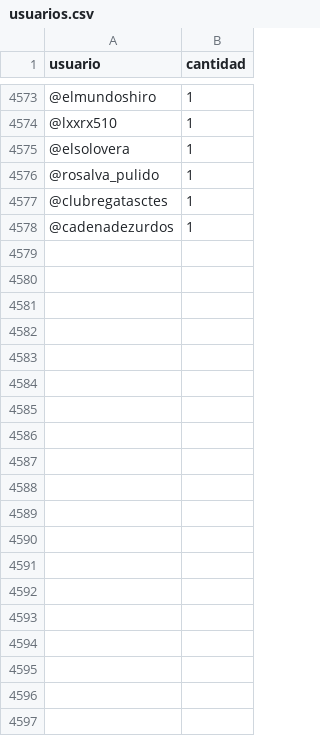
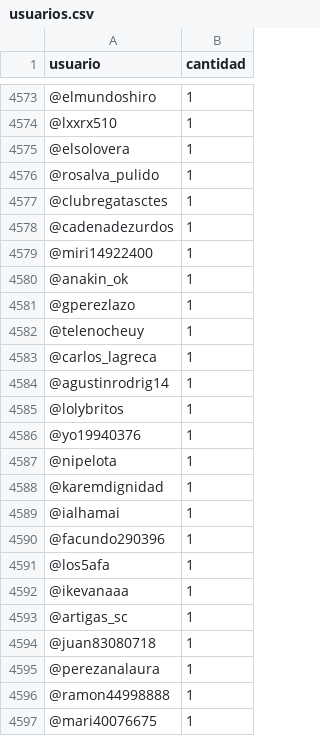
Before and after one commit to verdierdiego/debate-luc, a CSV file: usuarios.csv, drawn as a sheet; only a part is shown, gaps mark what is left out; the diff covers the shown part only; the diff names each change by its address in the sheet, - before the commit and + after, or states it on an @@ line.

```diff
--- a/usuarios.csv
+++ b/usuarios.csv
+row 4579: @miri14922400 | 1
+row 4580: @anakin_ok | 1
+row 4581: @gperezlazo | 1
+row 4582: @telenocheuy | 1
+row 4583: @carlos_lagreca | 1
+row 4584: @agustinrodrig14 | 1
+row 4585: @lolybritos | 1
+row 4586: @yo19940376 | 1
+row 4587: @nipelota | 1
+row 4588: @karemdignidad | 1
+row 4589: @ialhamai | 1
+row 4590: @facundo290396 | 1
+row 4591: @los5afa | 1
+row 4592: @ikevanaaa | 1
+row 4593: @artigas_sc | 1
+row 4594: @juan83080718 | 1
+row 4595: @perezanalaura | 1
+row 4596: @ramon44998888 | 1
+row 4597: @mari40076675 | 1
```
Also changed, not shown: 19 added rows and 34 edited cells elsewhere in this file, hashtags.csv, horasRefinado.csv, 4 other files.
